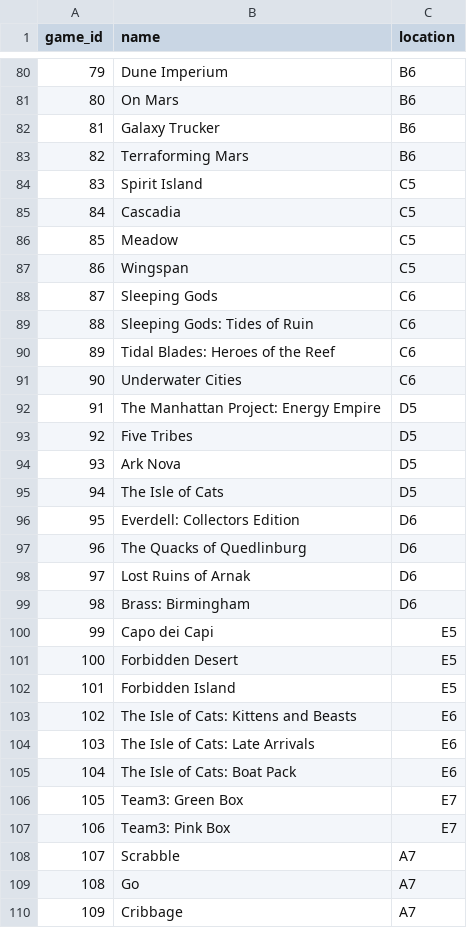
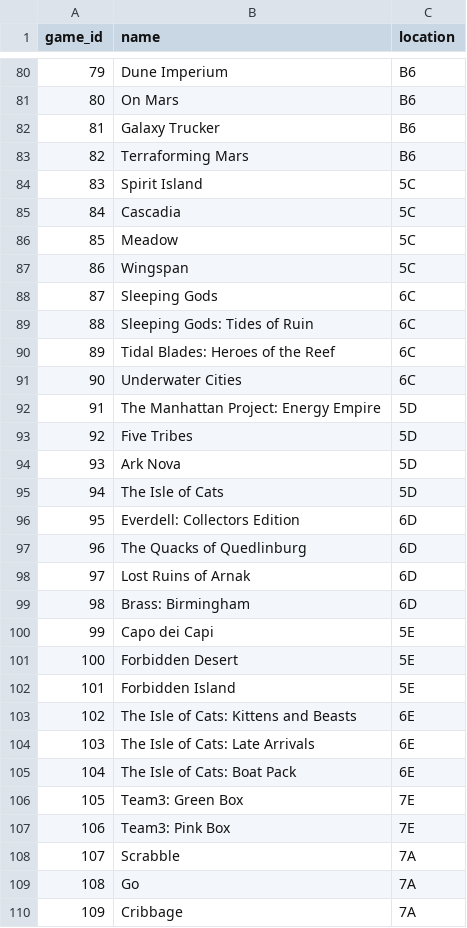
Before and after one commit to thomasjudd/gameshelf, a CSV file: sqlitedb/games.csv, drawn as a sheet; only a part is shown, gaps mark what is left out; the diff covers the shown part only.

Commit message:
reverse location strings, save entire db schema

```diff
--- a/sqlitedb/games.csv
+++ b/sqlitedb/games.csv
@@ -83,28 +83,28 @@ game_id,name,location
 82,Terraforming Mars,B6
-83,Spirit Island,C5
-84,Cascadia,C5
-85,Meadow,C5
-86,Wingspan,C5
-87,Sleeping Gods,C6
-88,Sleeping Gods: Tides of Ruin,C6
-89,Tidal Blades: Heroes of the Reef,C6
-90,Underwater Cities,C6
-91,The Manhattan Project: Energy Empire,D5
-92,Five Tribes,D5
-93,Ark Nova,D5
-94,The Isle of Cats,D5
-95,Everdell: Collectors Edition,D6
-96,The Quacks of Quedlinburg,D6
-97,Lost Ruins of Arnak,D6
-98,Brass: Birmingham,D6
-99,Capo dei Capi,E5
-100,Forbidden Desert,E5
-101,Forbidden Island,E5
-102,The Isle of Cats: Kittens and Beasts,E6
-103,The Isle of Cats: Late Arrivals,E6
-104,The Isle of Cats: Boat Pack,E6
-105,Team3: Green Box,E7
-106,Team3: Pink Box,E7
-107,Scrabble,A7
-108,Go,A7
-109,Cribbage,A7
+83,Spirit Island,5C
+84,Cascadia,5C
+85,Meadow,5C
+86,Wingspan,5C
+87,Sleeping Gods,6C
+88,Sleeping Gods: Tides of Ruin,6C
+89,Tidal Blades: Heroes of the Reef,6C
+90,Underwater Cities,6C
+91,The Manhattan Project: Energy Empire,5D
+92,Five Tribes,5D
+93,Ark Nova,5D
+94,The Isle of Cats,5D
+95,Everdell: Collectors Edition,6D
+96,The Quacks of Quedlinburg,6D
+97,Lost Ruins of Arnak,6D
+98,Brass: Birmingham,6D
+99,Capo dei Capi,5E
+100,Forbidden Desert,5E
+101,Forbidden Island,5E
+102,The Isle of Cats: Kittens and Beasts,6E
+103,The Isle of Cats: Late Arrivals,6E
+104,The Isle of Cats: Boat Pack,6E
+105,Team3: Green Box,7E
+106,Team3: Pink Box,7E
+107,Scrabble,7A
+108,Go,7A
+109,Cribbage,7A
```
Also changed, not shown: 115 edited cells elsewhere in this file, 3 other files.
